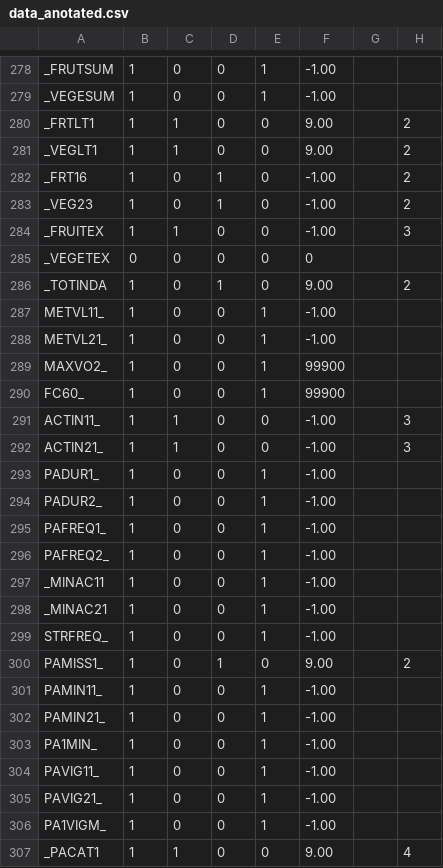
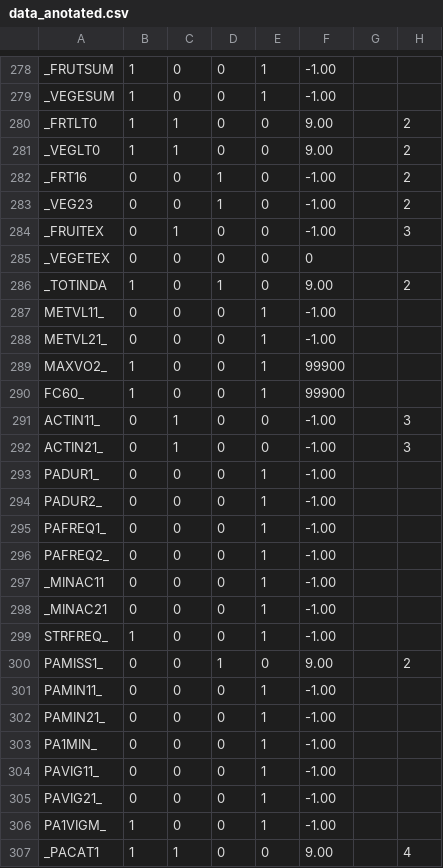
Before and after one commit to mariuslenerd/ML_project1, a CSV file: project1/dataset/data_anotated.csv, drawn as a sheet; only a part is shown, gaps mark what is left out; the diff covers the shown part only.

Commit message:
removed "duplicate" features

```diff
--- a/project1/dataset/data_anotated.csv
+++ b/project1/dataset/data_anotated.csv
@@ -279,28 +279,28 @@ _FRUTSUM,1,0,0,1,-1.00,,
 _VEGESUM,1,0,0,1,-1.00,,
-_FRTLT1,1,1,0,0,9.00,,2
-_VEGLT1,1,1,0,0,9.00,,2
-_FRT16,1,0,1,0,-1.00,,2
-_VEG23,1,0,1,0,-1.00,,2
-_FRUITEX,1,1,0,0,-1.00,,3
+_FRTLT0,1,1,0,0,9.00,,2
+_VEGLT0,1,1,0,0,9.00,,2
+_FRT16,0,0,1,0,-1.00,,2
+_VEG23,0,0,1,0,-1.00,,2
+_FRUITEX,0,1,0,0,-1.00,,3
 _VEGETEX,0,0,0,0,0,,
 _TOTINDA,1,0,1,0,9.00,,2
-METVL11_,1,0,0,1,-1.00,,
-METVL21_,1,0,0,1,-1.00,,
+METVL11_,0,0,0,1,-1.00,,
+METVL21_,0,0,0,1,-1.00,,
 MAXVO2_,1,0,0,1,99900,,
 FC60_,1,0,0,1,99900,,
-ACTIN11_,1,1,0,0,-1.00,,3
-ACTIN21_,1,1,0,0,-1.00,,3
-PADUR1_,1,0,0,1,-1.00,,
-PADUR2_,1,0,0,1,-1.00,,
-PAFREQ1_,1,0,0,1,-1.00,,
-PAFREQ2_,1,0,0,1,-1.00,,
-_MINAC11,1,0,0,1,-1.00,,
-_MINAC21,1,0,0,1,-1.00,,
+ACTIN11_,0,1,0,0,-1.00,,3
+ACTIN21_,0,1,0,0,-1.00,,3
+PADUR1_,0,0,0,1,-1.00,,
+PADUR2_,0,0,0,1,-1.00,,
+PAFREQ1_,0,0,0,1,-1.00,,
+PAFREQ2_,0,0,0,1,-1.00,,
+_MINAC11,0,0,0,1,-1.00,,
+_MINAC21,0,0,0,1,-1.00,,
 STRFREQ_,1,0,0,1,-1.00,,
-PAMISS1_,1,0,1,0,9.00,,2
-PAMIN11_,1,0,0,1,-1.00,,
-PAMIN21_,1,0,0,1,-1.00,,
-PA1MIN_,1,0,0,1,-1.00,,
-PAVIG11_,1,0,0,1,-1.00,,
-PAVIG21_,1,0,0,1,-1.00,,
+PAMISS1_,0,0,1,0,9.00,,2
+PAMIN11_,0,0,0,1,-1.00,,
+PAMIN21_,0,0,0,1,-1.00,,
+PA1MIN_,0,0,0,1,-1.00,,
+PAVIG11_,0,0,0,1,-1.00,,
+PAVIG21_,0,0,0,1,-1.00,,
 PA1VIGM_,1,0,0,1,-1.00,,
```
Also changed, not shown: 53 edited cells elsewhere in this file.
